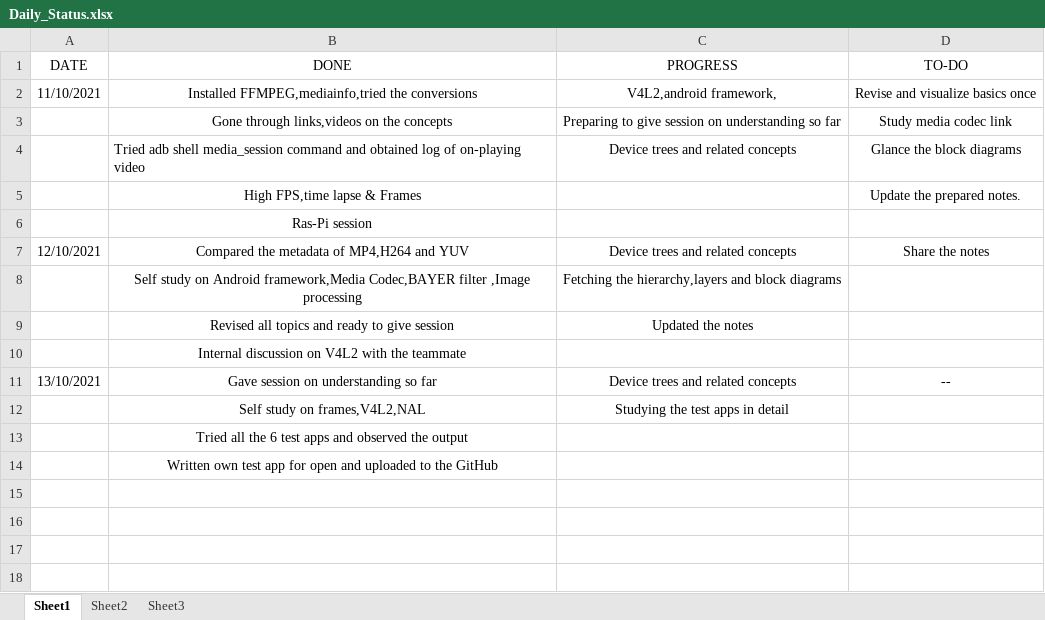
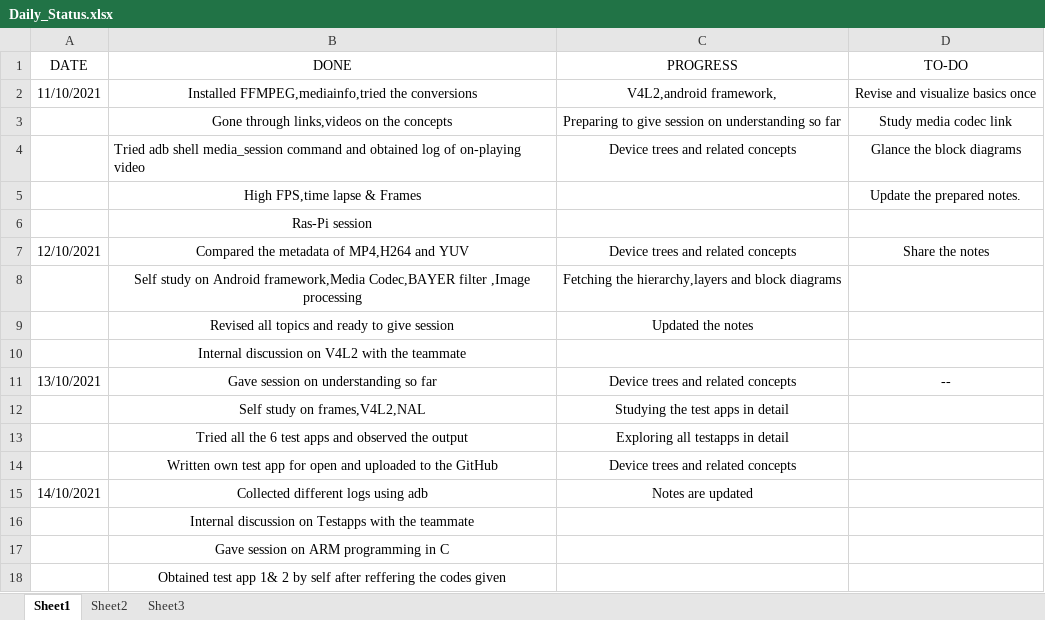
Before and after one commit to hegdeakshaythundersoft/TSHtraining, an Excel workbook: Daily_Status.xlsx, sheet Sheet1, drawn as a sheet; values as stored, in another font and other column widths than the file's, no borders; the diff names each change by its address in the sheet, - before the commit and + after, or states it on an @@ line.

Commit message:
Oct 14 - Status

```diff
--- a/Daily_Status.xlsx (sheet Sheet1)
+++ b/Daily_Status.xlsx (sheet Sheet1)
-C13 (PROGRESS): (empty)
+C13 (PROGRESS): Exploring all testapps in detail
-C14 (PROGRESS): (empty)
+C14 (PROGRESS): Device trees and related concepts
+row 15: 14/10/2021 | Collected different logs using adb | Notes are updated
+row 16:  | Internal discussion on Testapps with the teammate
+row 17:  | Gave session on ARM programming in C
+row 18:  | Obtained test app 1& 2 by self after reffering the codes given
```
